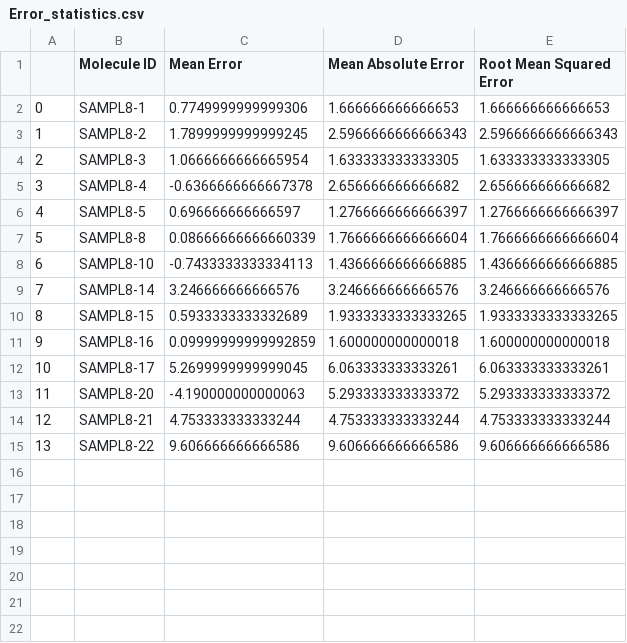
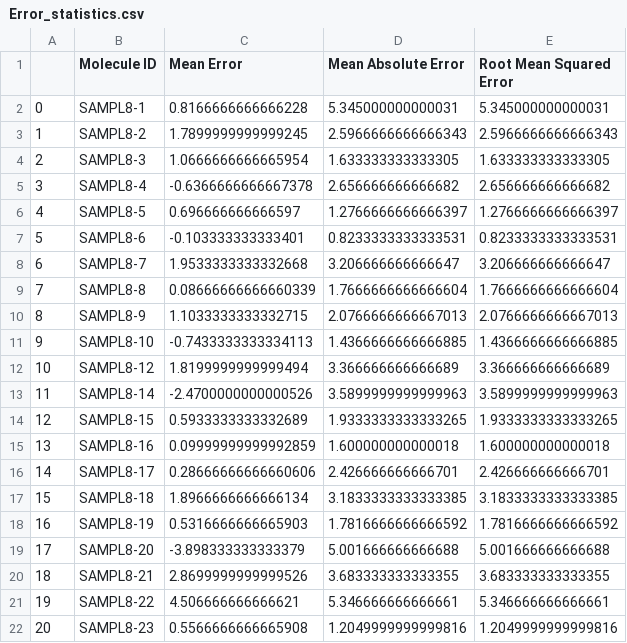
Before and after one commit to samplchallenges/SAMPL8, a CSV file: physical_properties/pKa/macrostate_analysis/selected_transitions_analysis/analysis_outputs_ranked/Error_statistics.csv, drawn as a sheet; addresses are those after the commit; the diff names each change by its address in the sheet, - before the commit and + after, or states it on an @@ line.

```diff
--- a/physical_properties/pKa/macrostate_analysis/selected_transitions_analysis/analysis_outputs_ranked/Error_statistics.csv
+++ b/physical_properties/pKa/macrostate_analysis/selected_transitions_analysis/analysis_outputs_ranked/Error_statistics.csv
-C2 (Mean Error): 0.7749999999999306
+C2 (Mean Error): 0.8166666666666228
-D2 (Mean Absolute Error): 1.666666666666653
+D2 (Mean Absolute Error): 5.345000000000031
-E2 (Root Mean Squared Error): 1.666666666666653
+E2 (Root Mean Squared Error): 5.345000000000031
+row 7: 5 | SAMPL8-6 | -0.103333333333401 | 0.8233333333333531 | 0.8233333333333531
+row 8: 6 | SAMPL8-7 | 1.9533333333332668 | 3.206666666666647 | 3.206666666666647
@@ column A renumbered between rows 9 and 21 @@
+row 10: 8 | SAMPL8-9 | 1.1033333333332715 | 2.0766666666667013 | 2.0766666666667013
+row 12: 10 | SAMPL8-12 | 1.8199999999999494 | 3.366666666666689 | 3.366666666666689
-C13 (Mean Error): 3.246666666666576
+C13 (Mean Error): -2.4700000000000526
-D13 (Mean Absolute Error): 3.246666666666576
+D13 (Mean Absolute Error): 3.5899999999999963
-E13 (Root Mean Squared Error): 3.246666666666576
+E13 (Root Mean Squared Error): 3.5899999999999963
-C16 (Mean Error): 5.2699999999999045
+C16 (Mean Error): 0.28666666666660606
-D16 (Mean Absolute Error): 6.063333333333261
+D16 (Mean Absolute Error): 2.426666666666701
-E16 (Root Mean Squared Error): 6.063333333333261
+E16 (Root Mean Squared Error): 2.426666666666701
+row 17: 15 | SAMPL8-18 | 1.8966666666666134 | 3.1833333333333385 | 3.1833333333333385
+row 18: 16 | SAMPL8-19 | 0.5316666666665903 | 1.7816666666666592 | 1.7816666666666592
-C19 (Mean Error): -4.190000000000063
+C19 (Mean Error): -3.898333333333379
-D19 (Mean Absolute Error): 5.293333333333372
+D19 (Mean Absolute Error): 5.001666666666688
-E19 (Root Mean Squared Error): 5.293333333333372
+E19 (Root Mean Squared Error): 5.001666666666688
-C20 (Mean Error): 4.753333333333244
+C20 (Mean Error): 2.8699999999999526
-D20 (Mean Absolute Error): 4.753333333333244
+D20 (Mean Absolute Error): 3.683333333333355
-E20 (Root Mean Squared Error): 4.753333333333244
+E20 (Root Mean Squared Error): 3.683333333333355
-C21 (Mean Error): 9.606666666666586
+C21 (Mean Error): 4.506666666666621
-D21 (Mean Absolute Error): 9.606666666666586
+D21 (Mean Absolute Error): 5.346666666666661
-E21 (Root Mean Squared Error): 9.606666666666586
+E21 (Root Mean Squared Error): 5.346666666666661
+row 22: 20 | SAMPL8-23 | 0.5566666666665908 | 1.2049999999999816 | 1.2049999999999816
```
Also changed, not shown: physical_properties/pKa/macrostate_analysis/selected_transitions_analysis/analysis_outputs_ranked/Correlation_Plots/Correlation_statistics.csv, physical_properties/pKa/macrostate_analysis/selected_transitions_analysis/analysis_outputs_ranked/popular_transitions_pKa_data.csv, 29 other files.
